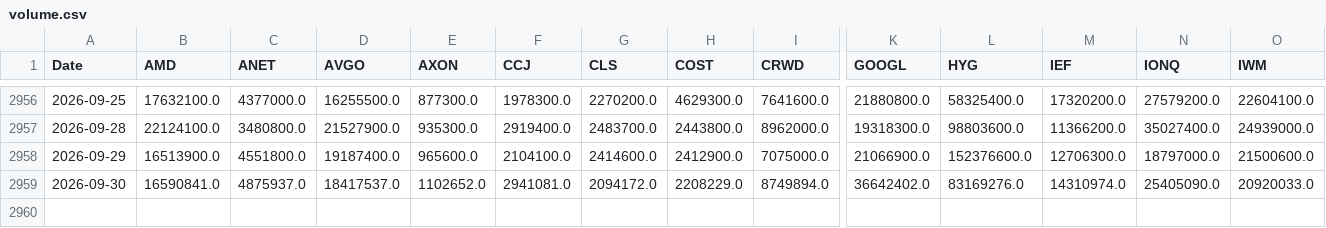
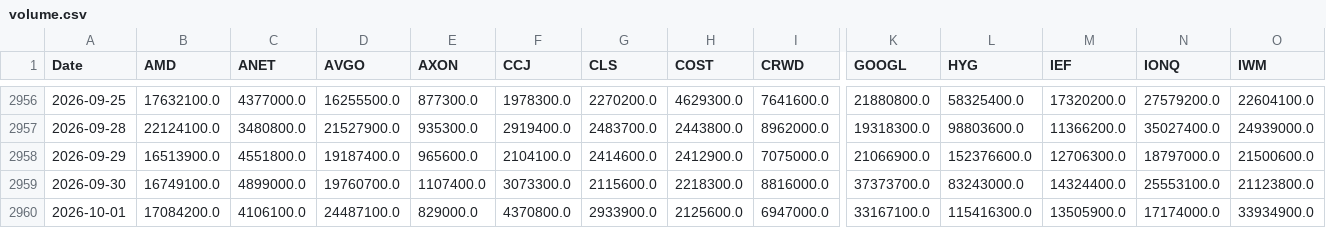
Before and after one commit to gbalocchi/datos-acciones, a CSV file: datos/volume.csv, drawn as a sheet; only a part is shown, gaps mark what is left out; rows hold the shown columns only; the diff covers the shown part only; the diff names each change by its address in the sheet, - before the commit and + after, or states it on an @@ line.

Commit message:
datos 2026-10-02

```diff
--- a/datos/volume.csv
+++ b/datos/volume.csv
-B2959 (AMD): 16590841.0
+B2959 (AMD): 16749100.0
-C2959 (ANET): 4875937.0
+C2959 (ANET): 4899000.0
-D2959 (AVGO): 18417537.0
+D2959 (AVGO): 19760700.0
-E2959 (AXON): 1102652.0
+E2959 (AXON): 1107400.0
-F2959 (CCJ): 2941081.0
+F2959 (CCJ): 3073300.0
-G2959 (CLS): 2094172.0
+G2959 (CLS): 2115600.0
-H2959 (COST): 2208229.0
+H2959 (COST): 2218300.0
-I2959 (CRWD): 8749894.0
+I2959 (CRWD): 8816000.0
-K2959 (GOOGL): 36642402.0
+K2959 (GOOGL): 37373700.0
-L2959 (HYG): 83169276.0
+L2959 (HYG): 83243000.0
-M2959 (IEF): 14310974.0
+M2959 (IEF): 14324400.0
-N2959 (IONQ): 25405090.0
+N2959 (IONQ): 25553100.0
-O2959 (IWM): 20920033.0
+O2959 (IWM): 21123800.0
+row 2960: 2026-10-01 | 17084200.0 | 4106100.0 | 24487100.0 | 829000.0 | 4370800.0 | 2933900.0 | 2125600.0 | 6947000.0 | 33167100.0 | 115416300.0 | 13505900.0 | 17174000.0 | 33934900.0
```
Also changed, not shown: 19 edited cells elsewhere in this file, 41 other files.
